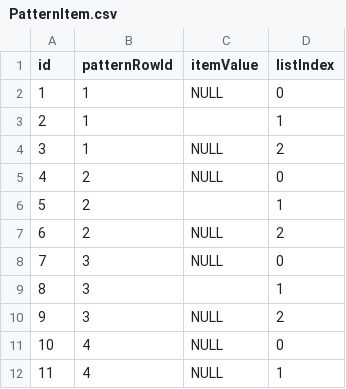
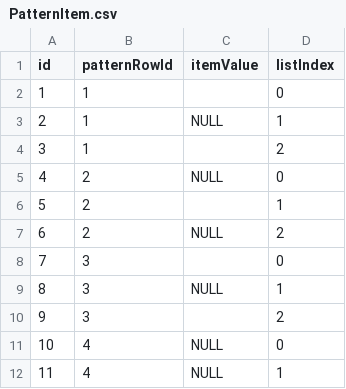
Before and after one commit to adarrivi/hidden-data, a CSV file: data-sql-db/src/main/resources/database/dataset/PatternItem.csv, drawn as a sheet; only a part is shown.

```diff
--- a/data-sql-db/src/main/resources/database/dataset/PatternItem.csv
+++ b/data-sql-db/src/main/resources/database/dataset/PatternItem.csv
@@ -1,5 +1,5 @@
 id,patternRowId,itemValue,listIndex
-1,1,NULL,0
-2,1," ",1
-3,1,NULL,2
+1,1," ",0
+2,1,NULL,1
+3,1," ",2
 4,2,NULL,0
@@ -7,5 +7,5 @@ id,patternRowId,itemValue,listIndex
 6,2,NULL,2
-7,3,NULL,0
-8,3," ",1
-9,3,NULL,2
+7,3," ",0
+8,3,NULL,1
+9,3," ",2
 10,4,NULL,0
```
Also changed, not shown: 9 other files.
